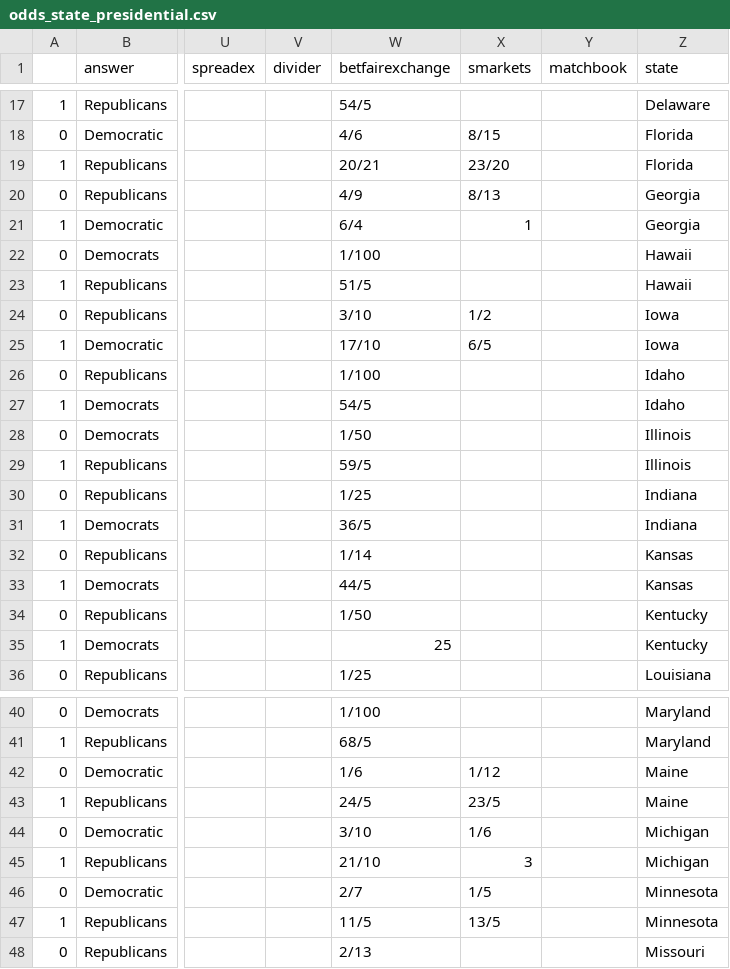
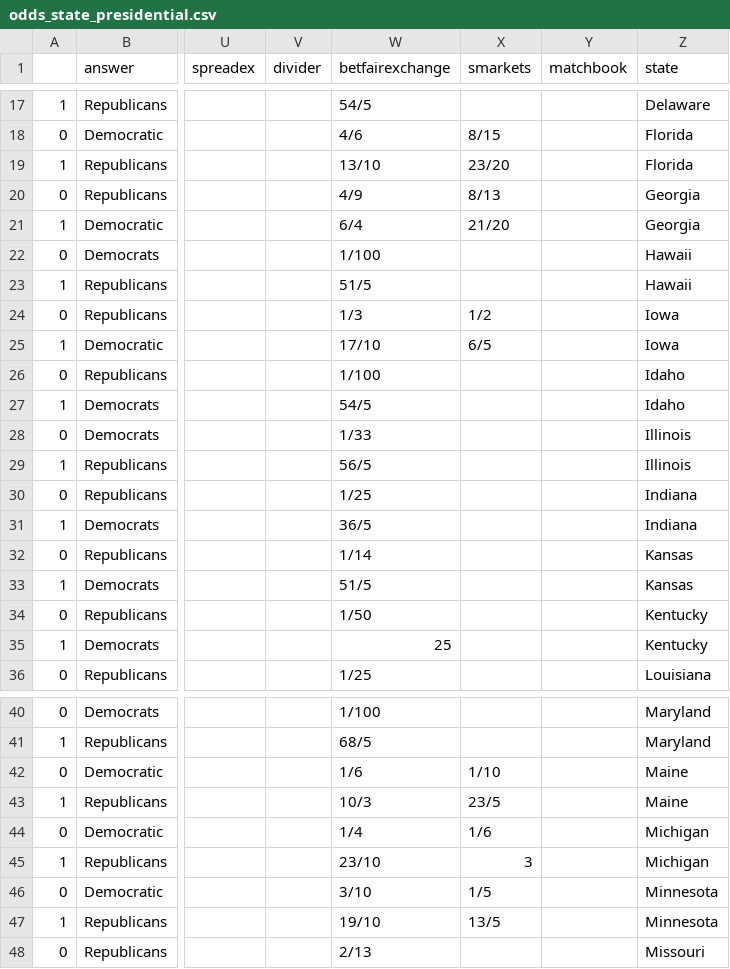
Before and after one commit to mickbransfield/predictit_538_odds, a CSV file: odds_state_presidential.csv, drawn as a sheet; only a part is shown, gaps mark what is left out; the diff covers the shown part only; the diff names each change by its address in the sheet, - before the commit and + after, or states it on an @@ line.

Commit message:
Auto Update | 08/13/20 08:30:34

```diff
--- a/odds_state_presidential.csv
+++ b/odds_state_presidential.csv
-W19 (betfairexchange): 20/21
+W19 (betfairexchange): 13/10
-X21 (smarkets): 1
+X21 (smarkets): 21/20
-W24 (betfairexchange): 3/10
+W24 (betfairexchange): 1/3
-W28 (betfairexchange): 1/50
+W28 (betfairexchange): 1/33
-W29 (betfairexchange): 59/5
+W29 (betfairexchange): 56/5
-W33 (betfairexchange): 44/5
+W33 (betfairexchange): 51/5
-X42 (smarkets): 1/12
+X42 (smarkets): 1/10
-W43 (betfairexchange): 24/5
+W43 (betfairexchange): 10/3
-W44 (betfairexchange): 3/10
+W44 (betfairexchange): 1/4
-W45 (betfairexchange): 21/10
+W45 (betfairexchange): 23/10
-W46 (betfairexchange): 2/7
+W46 (betfairexchange): 3/10
-W47 (betfairexchange): 11/5
+W47 (betfairexchange): 19/10
```
Also changed, not shown: 20 edited cells elsewhere in this file.
